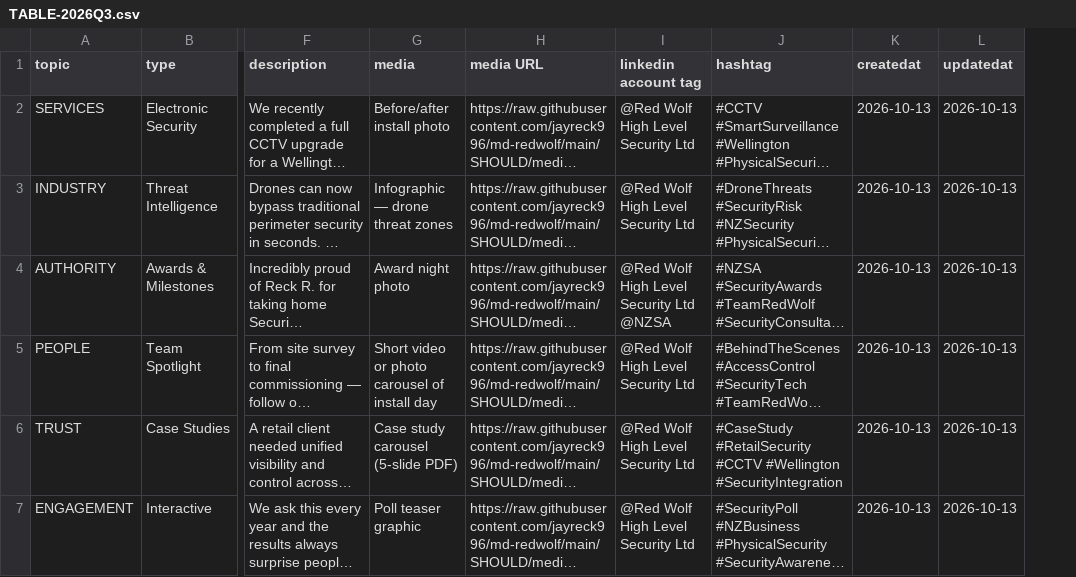
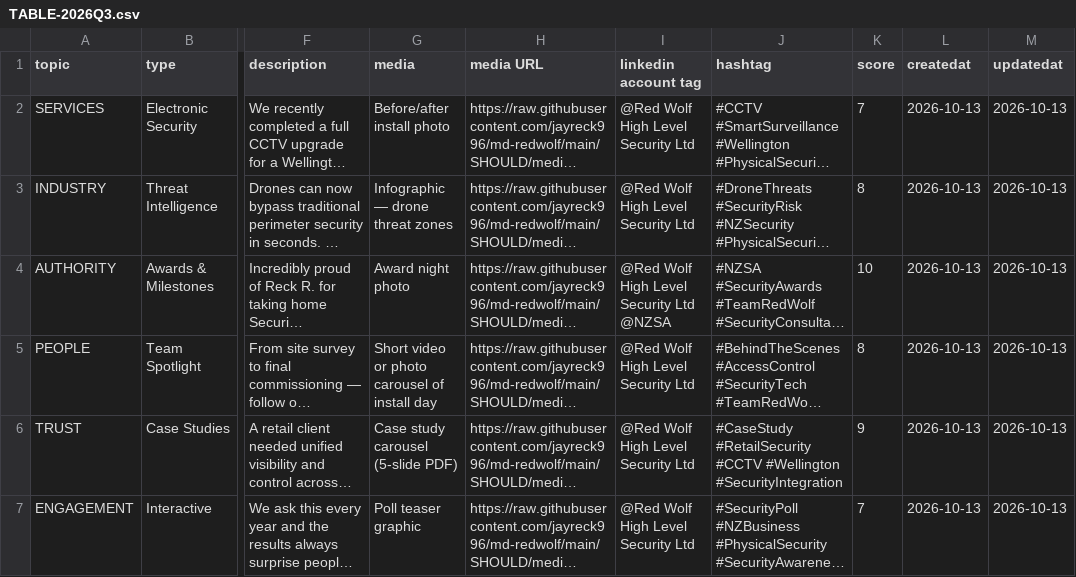
Before and after one commit to jayreck996/md-redwolf, a CSV file: SHOULD/TABLE-2026Q3.csv, drawn as a sheet; only a part is shown, gaps mark what is left out; long unchanged cells end in …; the diff names each change by its address in the sheet, - before the commit and + after, or states it on an @@ line.

```diff
--- a/SHOULD/TABLE-2026Q3.csv
+++ b/SHOULD/TABLE-2026Q3.csv
+column K (score), rows 2-7: 7 | 8 | 10 | 8 | 9 | 7
```
Also changed, not shown: 1 other file.
